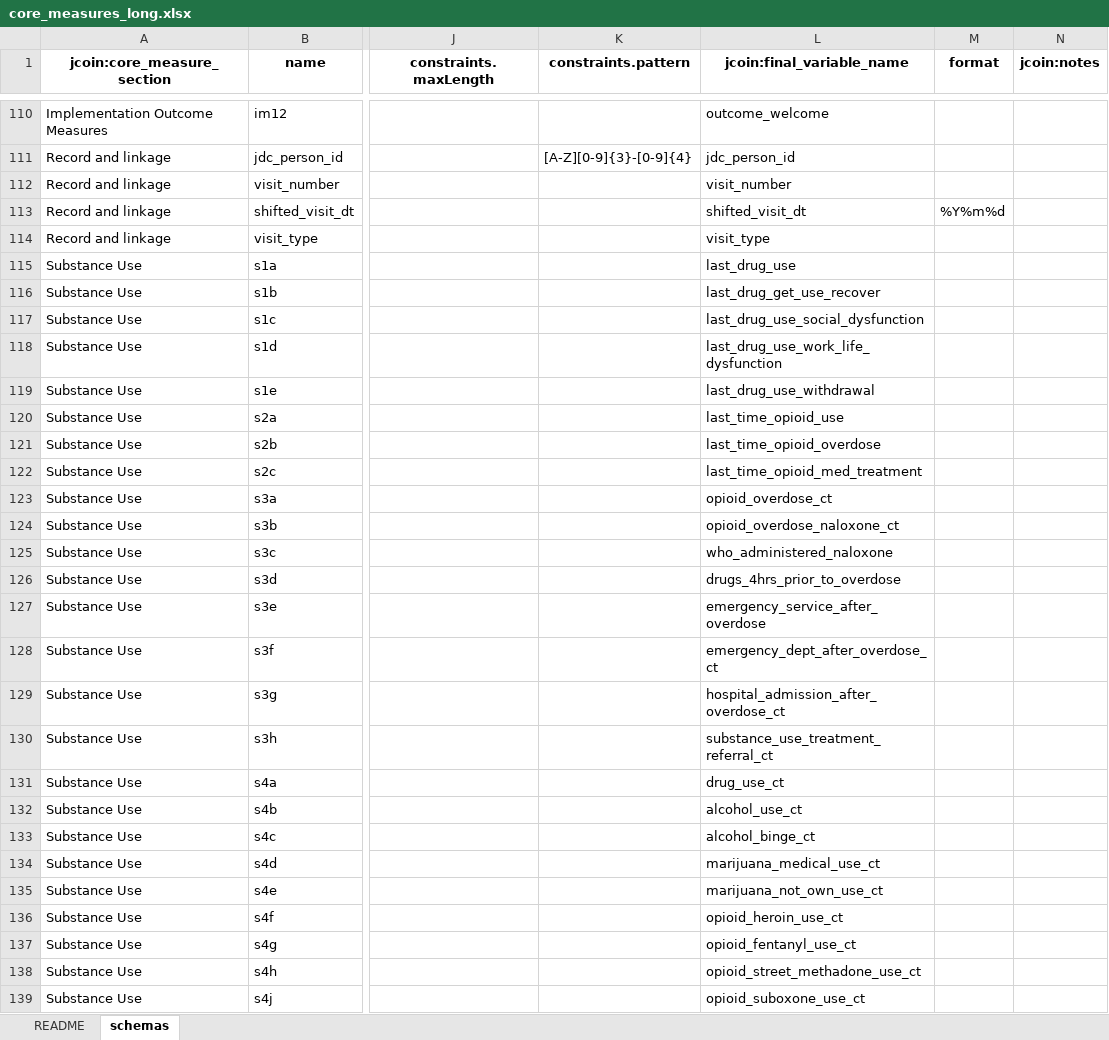
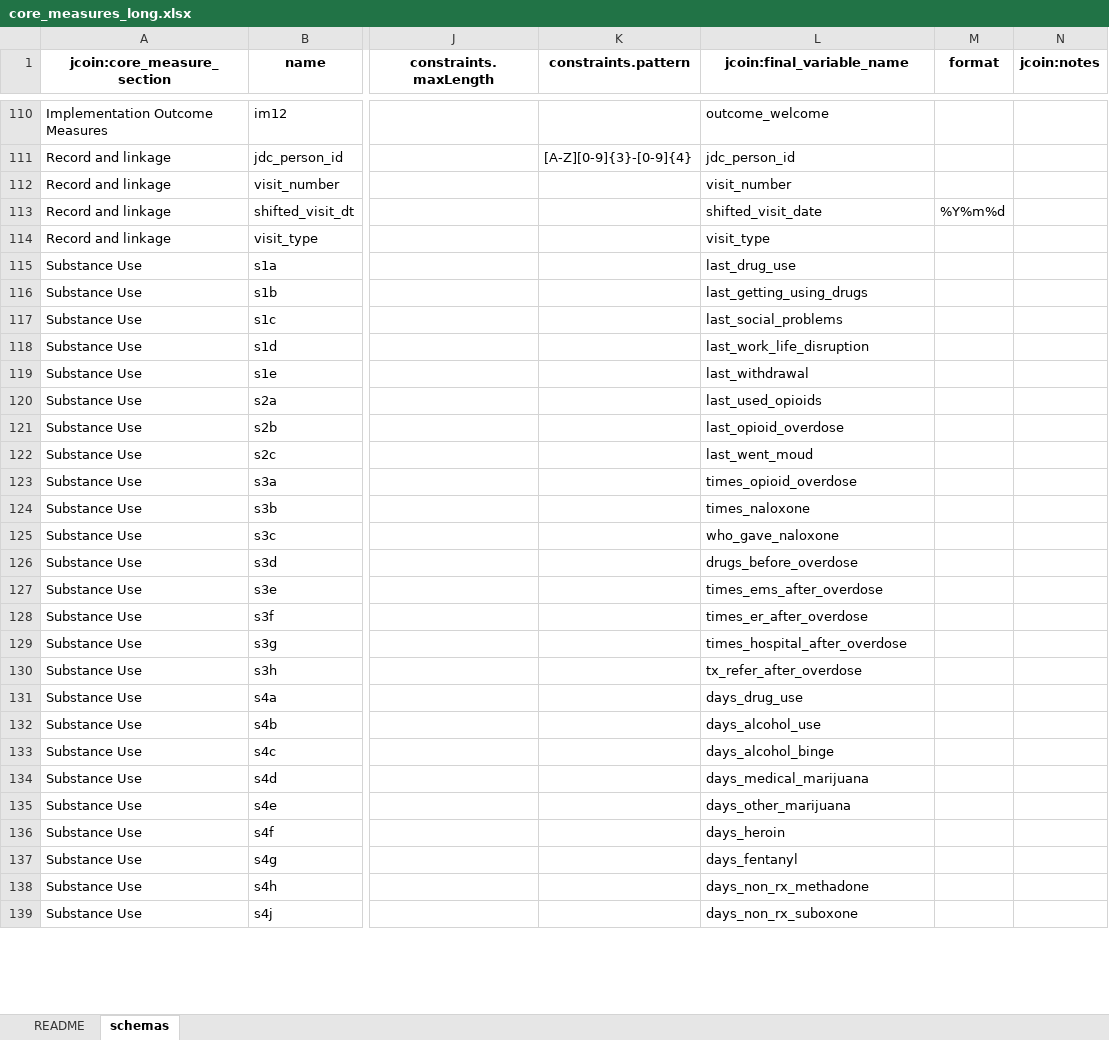
Before and after one commit to jcoin-maarc/JCOIN-Core-Measures, an Excel workbook: xlsx/core_measures_long.xlsx, sheet schemas, drawn as a sheet; only a part is shown, gaps mark what is left out; values as stored, in another font and other column widths than the file's, no borders; the diff covers the shown part only; the diff names each change by its address in the sheet, - before the commit and + after, or states it on an @@ line.

Commit message:
tabular format csvs with new variable names

```diff
--- a/xlsx/core_measures_long.xlsx (sheet schemas)
+++ b/xlsx/core_measures_long.xlsx (sheet schemas)
-L113 (jcoin:final_variable_name): shifted_visit_dt
+L113 (jcoin:final_variable_name): shifted_visit_date
-L116 (jcoin:final_variable_name): last_drug_get_use_recover
+L116 (jcoin:final_variable_name): last_getting_using_drugs
-L117 (jcoin:final_variable_name): last_drug_use_social_dysfunction
+L117 (jcoin:final_variable_name): last_social_problems
-L118 (jcoin:final_variable_name): last_drug_use_work_life_dysfunction
+L118 (jcoin:final_variable_name): last_work_life_disruption
-L119 (jcoin:final_variable_name): last_drug_use_withdrawal
+L119 (jcoin:final_variable_name): last_withdrawal
-L120 (jcoin:final_variable_name): last_time_opioid_use
+L120 (jcoin:final_variable_name): last_used_opioids
-L121 (jcoin:final_variable_name): last_time_opioid_overdose
+L121 (jcoin:final_variable_name): last_opioid_overdose
-L122 (jcoin:final_variable_name): last_time_opioid_med_treatment
+L122 (jcoin:final_variable_name): last_went_moud
-L123 (jcoin:final_variable_name): opioid_overdose_ct
+L123 (jcoin:final_variable_name): times_opioid_overdose
-L124 (jcoin:final_variable_name): opioid_overdose_naloxone_ct
+L124 (jcoin:final_variable_name): times_naloxone
-L125 (jcoin:final_variable_name): who_administered_naloxone
+L125 (jcoin:final_variable_name): who_gave_naloxone
-L126 (jcoin:final_variable_name): drugs_4hrs_prior_to_overdose
+L126 (jcoin:final_variable_name): drugs_before_overdose
-L127 (jcoin:final_variable_name): emergency_service_after_overdose
+L127 (jcoin:final_variable_name): times_ems_after_overdose
-L128 (jcoin:final_variable_name): emergency_dept_after_overdose_ct
+L128 (jcoin:final_variable_name): times_er_after_overdose
-L129 (jcoin:final_variable_name): hospital_admission_after_overdose_ct
+L129 (jcoin:final_variable_name): times_hospital_after_overdose
-L130 (jcoin:final_variable_name): substance_use_treatment_referral_ct
+L130 (jcoin:final_variable_name): tx_refer_after_overdose
-L131 (jcoin:final_variable_name): drug_use_ct
+L131 (jcoin:final_variable_name): days_drug_use
-L132 (jcoin:final_variable_name): alcohol_use_ct
+L132 (jcoin:final_variable_name): days_alcohol_use
-L133 (jcoin:final_variable_name): alcohol_binge_ct
+L133 (jcoin:final_variable_name): days_alcohol_binge
-L134 (jcoin:final_variable_name): marijuana_medical_use_ct
+L134 (jcoin:final_variable_name): days_medical_marijuana
-L135 (jcoin:final_variable_name): marijuana_not_own_use_ct
+L135 (jcoin:final_variable_name): days_other_marijuana
-L136 (jcoin:final_variable_name): opioid_heroin_use_ct
+L136 (jcoin:final_variable_name): days_heroin
-L137 (jcoin:final_variable_name): opioid_fentanyl_use_ct
+L137 (jcoin:final_variable_name): days_fentanyl
-L138 (jcoin:final_variable_name): opioid_street_methadone_use_ct
+L138 (jcoin:final_variable_name): days_non_rx_methadone
-L139 (jcoin:final_variable_name): opioid_suboxone_use_ct
+L139 (jcoin:final_variable_name): days_non_rx_suboxone
```
Also changed, not shown: 241 edited cells elsewhere in this sheet, xlsx/core_measures.xlsx, 2 other files.
